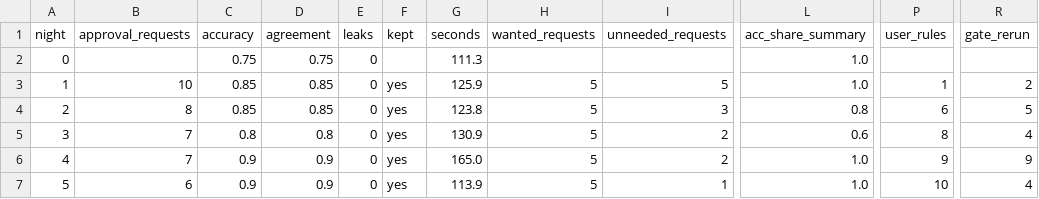
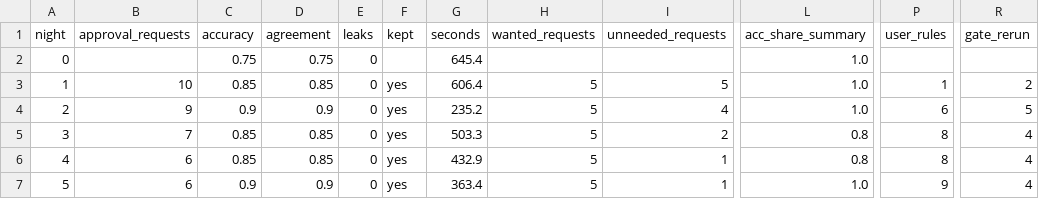
Before and after one commit to Offline-Base/muse-muse, a CSV file: eval/reports/final/nights.csv, drawn as a sheet; only a part is shown, gaps mark what is left out; the diff names each change by its address in the sheet, - before the commit and + after, or states it on an @@ line.

```diff
--- a/eval/reports/final/nights.csv
+++ b/eval/reports/final/nights.csv
-G2 (seconds): 111.3
+G2 (seconds): 645.4
-G3 (seconds): 125.9
+G3 (seconds): 606.4
-B4 (approval_requests): 8
+B4 (approval_requests): 9
-C4 (accuracy): 0.85
+C4 (accuracy): 0.9
-D4 (agreement): 0.85
+D4 (agreement): 0.9
-G4 (seconds): 123.8
+G4 (seconds): 235.2
-I4 (unneeded_requests): 3
+I4 (unneeded_requests): 4
-L4 (acc_share_summary): 0.8
+L4 (acc_share_summary): 1.0
-C5 (accuracy): 0.8
+C5 (accuracy): 0.85
-D5 (agreement): 0.8
+D5 (agreement): 0.85
-G5 (seconds): 130.9
+G5 (seconds): 503.3
-L5 (acc_share_summary): 0.6
+L5 (acc_share_summary): 0.8
-B6 (approval_requests): 7
+B6 (approval_requests): 6
-C6 (accuracy): 0.9
+C6 (accuracy): 0.85
-D6 (agreement): 0.9
+D6 (agreement): 0.85
-G6 (seconds): 165.0
+G6 (seconds): 432.9
-I6 (unneeded_requests): 2
+I6 (unneeded_requests): 1
-L6 (acc_share_summary): 1.0
+L6 (acc_share_summary): 0.8
-P6 (user_rules): 9
+P6 (user_rules): 8
-R6 (gate_rerun): 9
+R6 (gate_rerun): 4
-G7 (seconds): 113.9
+G7 (seconds): 363.4
-P7 (user_rules): 10
+P7 (user_rules): 9
```
Also changed, not shown: 46 other files.
